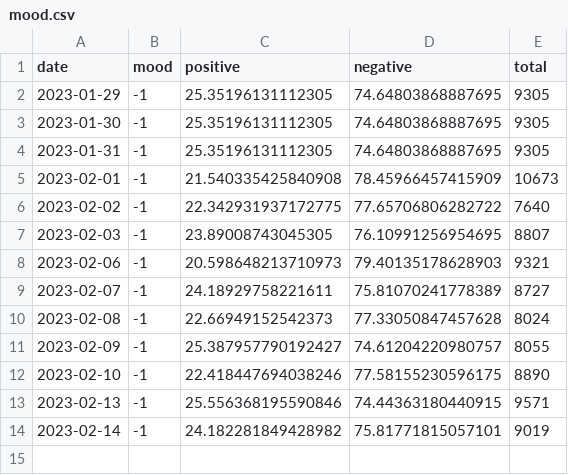
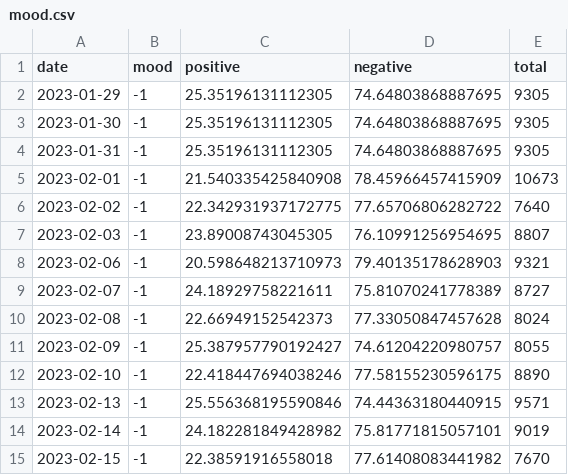
Before and after one commit to crakernano/twitter_mood_analytic, a CSV file: src/mood.csv, drawn as a sheet.

Commit message:
Actualizado atomaticamente el: 2023-02-15 15:05:08.844977

```diff
--- a/src/mood.csv
+++ b/src/mood.csv
@@ -14 +14,2 @@ date, mood, positive, negative, total
 2023-02-14,-1, 24.182281849428982, 75.81771815057101, 9019
+2023-02-15,-1, 22.38591916558018, 77.61408083441982, 7670
```
